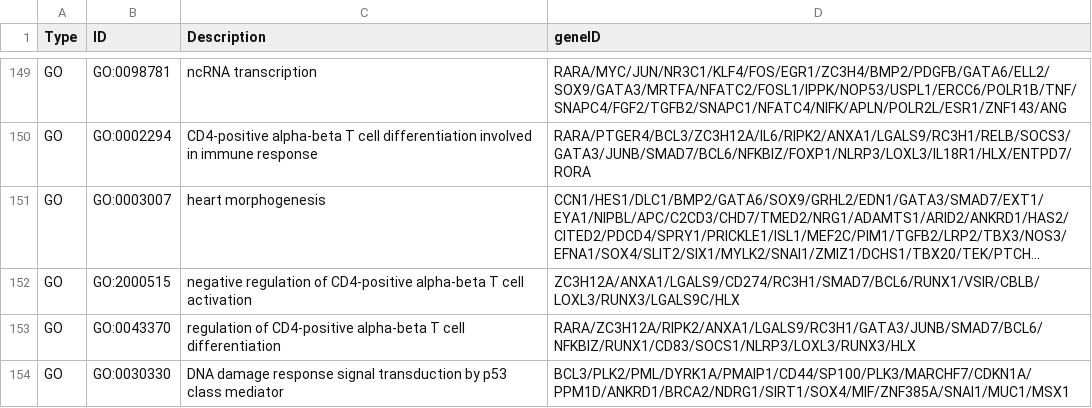
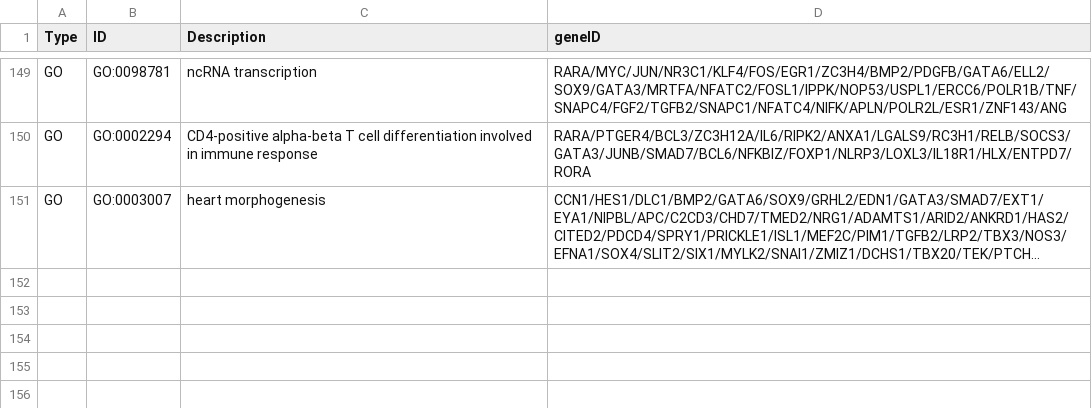
Before and after one commit to avigailtaylor/GeneFEAST, a CSV file: GO_BP_24h_0.0001_4GF_basic.csv, drawn as a sheet; only a part is shown, gaps mark what is left out; long unchanged cells end in …; the diff names each change by its address in the sheet, - before the commit and + after, or states it on an @@ line.

```diff
--- a/GO_BP_24h_0.0001_4GF_basic.csv
+++ b/GO_BP_24h_0.0001_4GF_basic.csv
-row 152: GO | GO:2000515 | negative regulation of CD4-positive alpha-beta T cell activation | ZC3H12A/ANXA1/LGALS9/CD274/RC3H1/SMAD7/BCL6/RUNX1/VSIR/CBLB/LOXL3/RUNX3/LGALS9C/HLX
-row 153: GO | GO:0043370 | regulation of CD4-positive alpha-beta T cell differentiation | RARA/ZC3H12A/RIPK2/ANXA1/LGALS9/RC3H1/GATA3/JUNB/SMAD7/BCL6/NFKBIZ/RUNX1/CD83/SOCS1/NLRP3/LOXL3/RUNX3/HLX
-row 154: GO | GO:0030330 | DNA damage response signal transduction by p53 class mediator | BCL3/PLK2/PML/DYRK1A/PMAIP1/CD44/SP100/PLK3/MARCHF7/CDKN1A/PPM1D/ANKRD1/BRCA2/NDRG1/SIRT1/SOX4/MIF/ZNF385A/SNAI1/MUC1/MSX1
```
Also changed, not shown: GO_BP_3h_0.0001_4GF_basic.csv.
